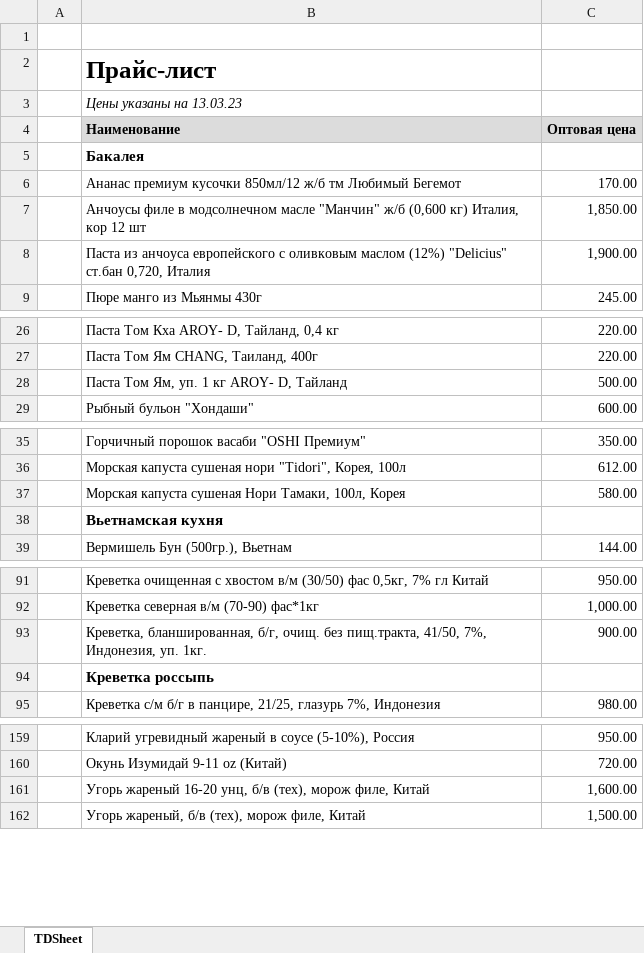
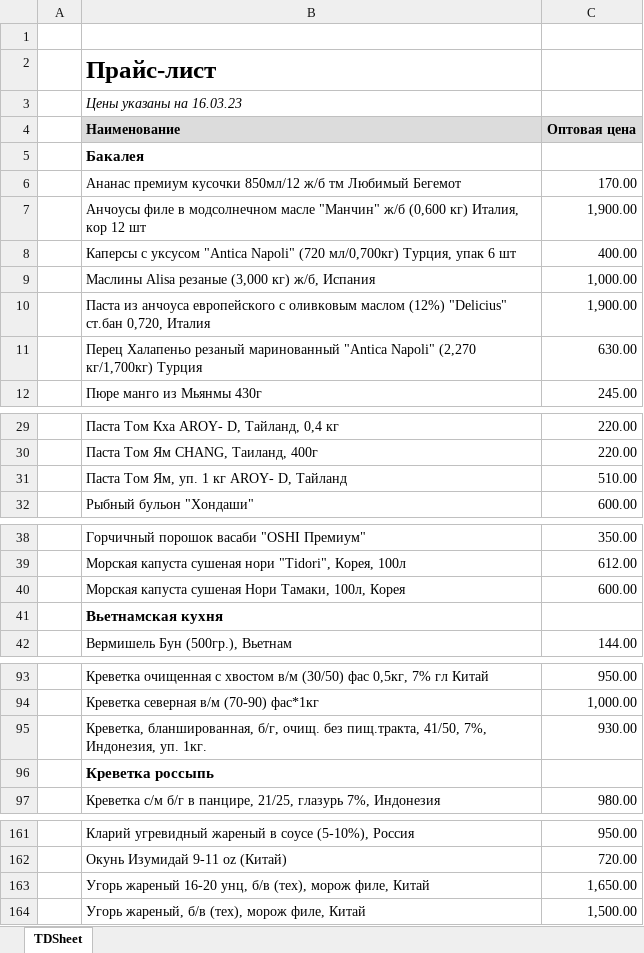
Before and after one commit to khasanov2307/tg2, an Excel workbook: price.xlsx, sheet TDSheet, drawn as a sheet; only a part is shown, gaps mark what is left out; values as stored, in another font and other column widths than the file's, no borders; charts and pictures not drawn; addresses are those after the commit; the diff covers the shown part only; the diff names each change by its address in the sheet, - before the commit and + after, or states it on an @@ line.

```diff
--- a/price.xlsx (sheet TDSheet)
+++ b/price.xlsx (sheet TDSheet)
-B3 (Наименование): Цены указаны на 13.03.23
+B3 (Наименование): Цены указаны на 16.03.23
-C7 (Оптовая цена): 1,850.00
+C7 (Оптовая цена): 1,900.00
+row 8:  | Каперсы с уксусом "Antica Napoli" (720 мл/0,700кг) Турция, упак 6 шт | 400.00
+row 9:  | Маслины Alisa резаные (3,000 кг) ж/б, Испания | 1,000.00
+row 11:  | Перец Халапеньо резаный маринованный "Antica Napoli" (2,270 кг/1,700кг) Турция | 630.00
-C31 (Оптовая цена): 500.00
+C31 (Оптовая цена): 510.00
-C40 (Оптовая цена): 580.00
+C40 (Оптовая цена): 600.00
-C95 (Оптовая цена): 900.00
+C95 (Оптовая цена): 930.00
-C163 (Оптовая цена): 1,600.00
+C163 (Оптовая цена): 1,650.00
```
Also changed, not shown: 14 added rows, 7 removed rows and 7 edited cells elsewhere in this sheet, 1 other file.
